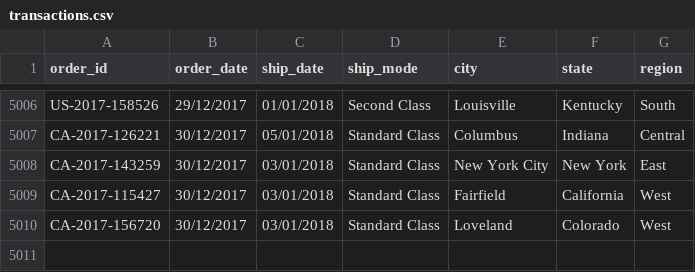
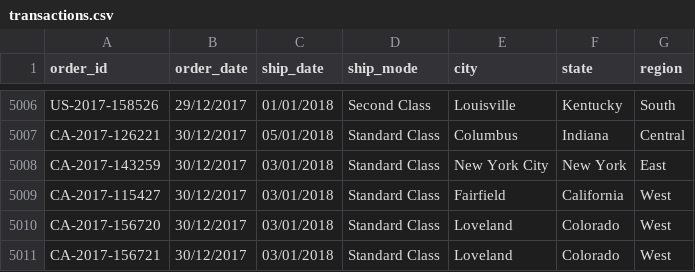
Before and after one commit to nivleking/supermarket, a CSV file: dataset/transactions.csv, drawn as a sheet; only a part is shown, gaps mark what is left out.

```diff
--- a/dataset/transactions.csv
+++ b/dataset/transactions.csv
@@ -5010 +5010,2 @@ CA-2017-115427,30/12/2017,03/01/2018,Standard Class,Fairfield,California,West
 CA-2017-156720,30/12/2017,03/01/2018,Standard Class,Loveland,Colorado,West
+CA-2017-156721,30/12/2017,03/01/2018,Standard Class,Loveland,Colorado,West
```
Also changed, not shown: dataset/transactions_bridge_products.csv, 3 other files.
